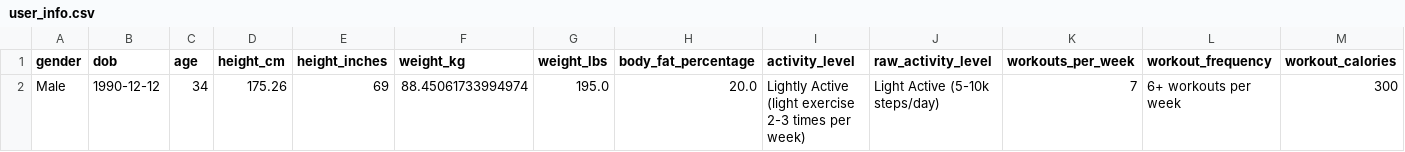
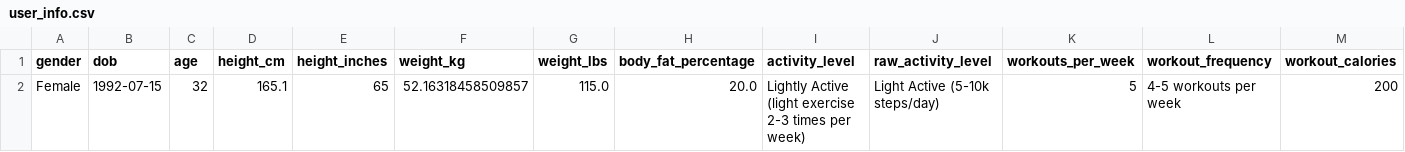
Before and after one commit to drhaun/bcompnutritiontool, a CSV file: data/user_info.csv, drawn as a sheet; only a part is shown; removed rows and columns are numbered as before the commit, all else as after; rows hold the shown columns only; the diff names each change by its address in the sheet, - before the commit and + after, or states it on an @@ line.

```diff
--- a/data/user_info.csv
+++ b/data/user_info.csv
-row 2: Male | 1990-12-12 | 34 | 175.26 | 69 | 88.45061733994974 | 195.0 | 20.0 | Lightly Active (light exercise 2-3 times per week) | Light Active (5-10k steps/day) | 7 | 6+ workouts per week | 300
+row 2: Female | 1992-07-15 | 32 | 165.1 | 65 | 52.16318458509857 | 115.0 | 20.0 | Lightly Active (light exercise 2-3 times per week) | Light Active (5-10k steps/day) | 5 | 4-5 workouts per week | 200
```
Also changed, not shown: 4 other files.
